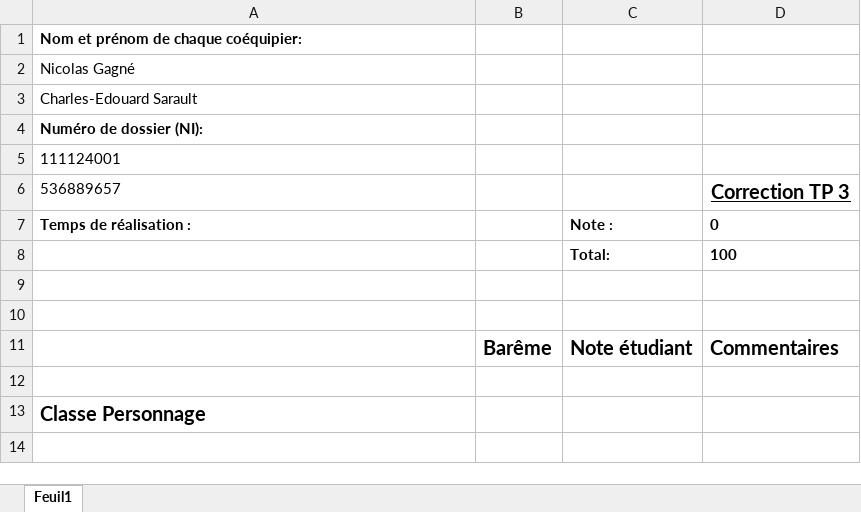
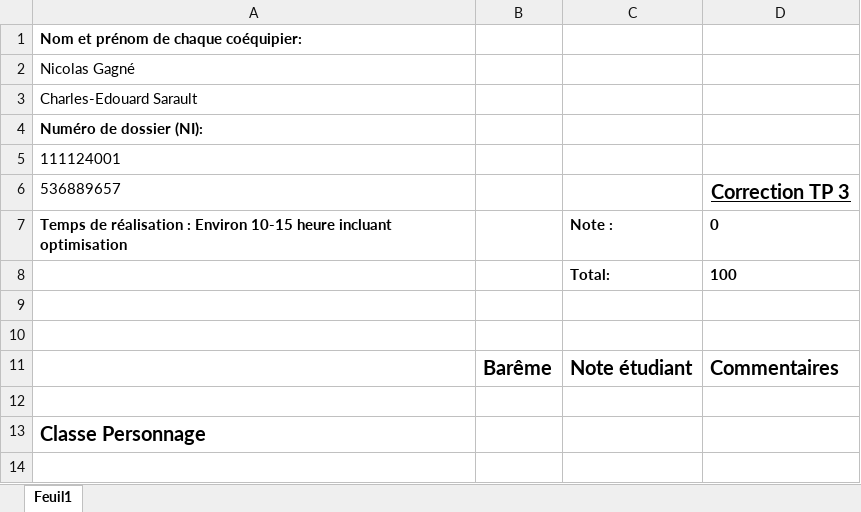
Before and after one commit to nickgagne77/Projets-IFT-1004-ULaval, an Excel workbook: tp03/Correction TP3(R).xlsx, sheet Feuil1, drawn as a sheet; only a part is shown; values as stored, in another font and other column widths than the file's, no borders; the diff names each change by its address in the sheet, - before the commit and + after, or states it on an @@ line.

Commit message:
Ajout temps réalisation fichier Correction

```diff
--- a/tp03/Correction TP3(R).xlsx (sheet Feuil1)
+++ b/tp03/Correction TP3(R).xlsx (sheet Feuil1)
-A7: Temps de réalisation :
+A7: Temps de réalisation : Environ 10-15 heure incluant optimisation
```
